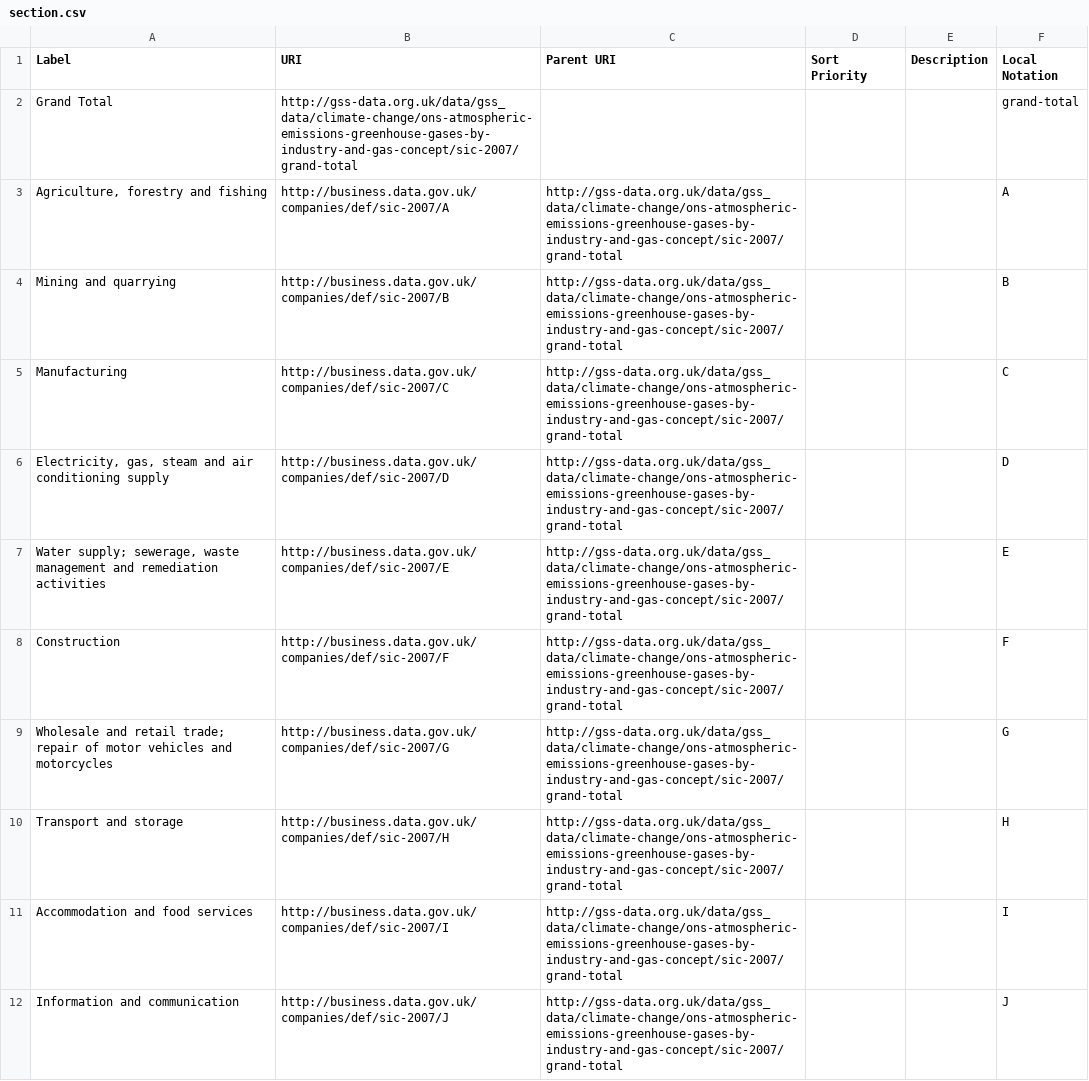
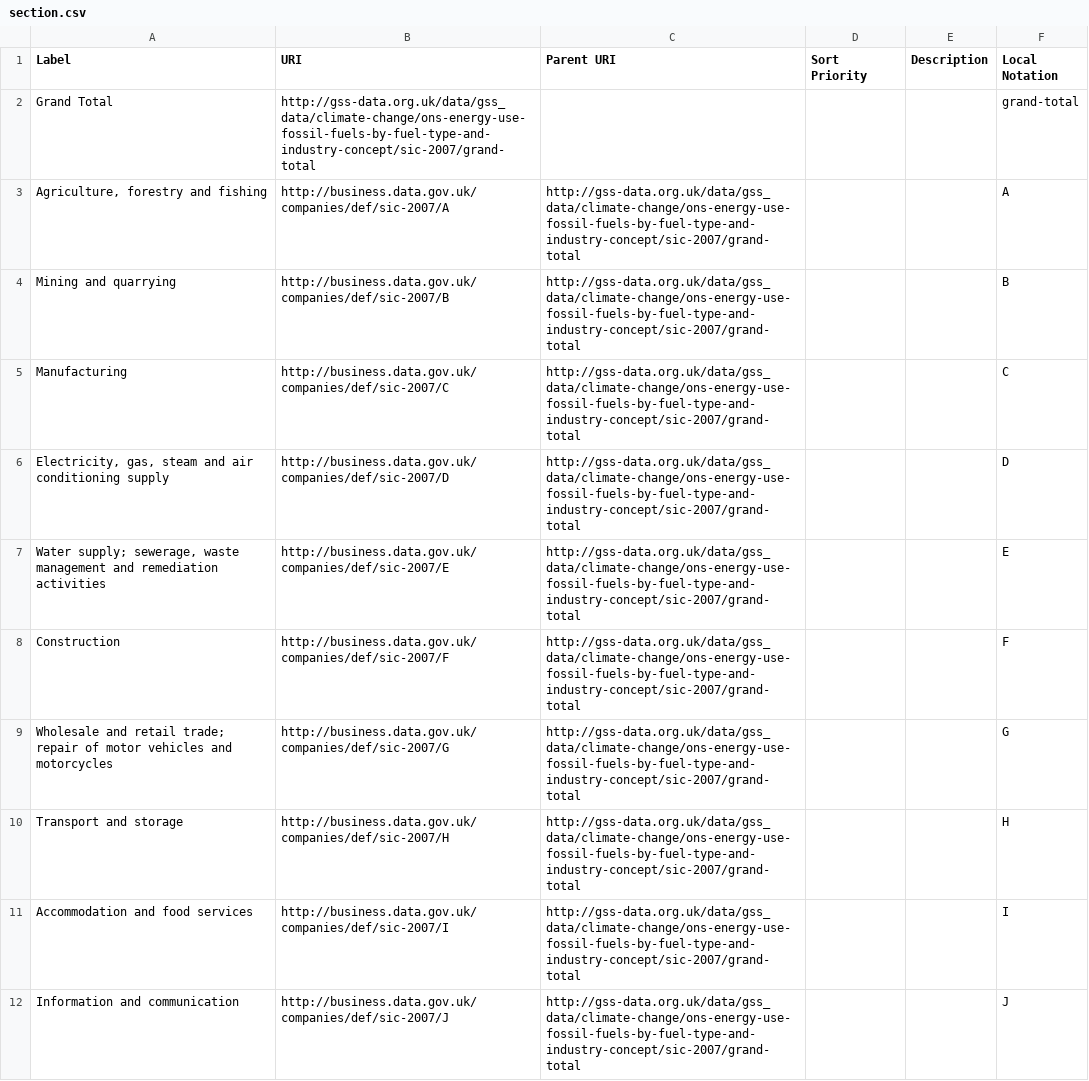
Before and after one commit to GSS-Cogs/family-climate-change, a CSV file: datasets/ONS-Energy-use-fossil-fuels-by-fuel-type-and-industry/codelists/section.csv, drawn as a sheet; only a part is shown; the diff covers the shown part only.

```diff
--- a/datasets/ONS-Energy-use-fossil-fuels-by-fuel-type-and-industry/codelists/section.csv
+++ b/datasets/ONS-Energy-use-fossil-fuels-by-fuel-type-and-industry/codelists/section.csv
@@ -1,12 +1,12 @@
 Label,URI,Parent URI,Sort Priority,Description,Local Notation
-Grand Total,http://gss-data.org.uk/data/gss_data/climate-change/ons-atmospheric-emissions-greenhouse-gases-by-industry-and-gas-concept/sic-2007/grand-total,,,,grand-total
-"Agriculture, forestry and fishing",http://business.data.gov.uk/companies/def/sic-2007/A,http://gss-data.org.uk/data/gss_data/climate-change/ons-atmospheric-emissions-greenhouse-gases-by-industry-and-gas-concept/sic-2007/grand-total,,,A
-Mining and quarrying,http://business.data.gov.uk/companies/def/sic-2007/B,http://gss-data.org.uk/data/gss_data/climate-change/ons-atmospheric-emissions-greenhouse-gases-by-industry-and-gas-concept/sic-2007/grand-total,,,B
-Manufacturing,http://business.data.gov.uk/companies/def/sic-2007/C,http://gss-data.org.uk/data/gss_data/climate-change/ons-atmospheric-emissions-greenhouse-gases-by-industry-and-gas-concept/sic-2007/grand-total,,,C
-"Electricity, gas, steam and air conditioning supply",http://business.data.gov.uk/companies/def/sic-2007/D,http://gss-data.org.uk/data/gss_data/climate-change/ons-atmospheric-emissions-greenhouse-gases-by-industry-and-gas-concept/sic-2007/grand-total,,,D
-"Water supply; sewerage, waste management and remediation activities",http://business.data.gov.uk/companies/def/sic-2007/E,http://gss-data.org.uk/data/gss_data/climate-change/ons-atmospheric-emissions-greenhouse-gases-by-industry-and-gas-concept/sic-2007/grand-total,,,E
-Construction,http://business.data.gov.uk/companies/def/sic-2007/F,http://gss-data.org.uk/data/gss_data/climate-change/ons-atmospheric-emissions-greenhouse-gases-by-industry-and-gas-concept/sic-2007/grand-total,,,F
-Wholesale and retail trade; repair of motor vehicles and motorcycles,http://business.data.gov.uk/companies/def/sic-2007/G,http://gss-data.org.uk/data/gss_data/climate-change/ons-atmospheric-emissions-greenhouse-gases-by-industry-and-gas-concept/sic-2007/grand-total,,,G
-Transport and storage,http://business.data.gov.uk/companies/def/sic-2007/H,http://gss-data.org.uk/data/gss_data/climate-change/ons-atmospheric-emissions-greenhouse-gases-by-industry-and-gas-concept/sic-2007/grand-total,,,H
-Accommodation and food services,http://business.data.gov.uk/companies/def/sic-2007/I,http://gss-data.org.uk/data/gss_data/climate-change/ons-atmospheric-emissions-greenhouse-gases-by-industry-and-gas-concept/sic-2007/grand-total,,,I
-Information and communication,http://business.data.gov.uk/companies/def/sic-2007/J,http://gss-data.org.uk/data/gss_data/climate-change/ons-atmospheric-emissions-greenhouse-gases-by-industry-and-gas-concept/sic-2007/grand-total,,,J
+Grand Total,http://gss-data.org.uk/data/gss_data/climate-change/ons-energy-use-fossil-fuels-by-fuel-type-and-industry-concept/sic-2007/grand-total,,,,grand-total
+"Agriculture, forestry and fishing",http://business.data.gov.uk/companies/def/sic-2007/A,http://gss-data.org.uk/data/gss_data/climate-change/ons-energy-use-fossil-fuels-by-fuel-type-and-industry-concept/sic-2007/grand-total,,,A
+Mining and quarrying,http://business.data.gov.uk/companies/def/sic-2007/B,http://gss-data.org.uk/data/gss_data/climate-change/ons-energy-use-fossil-fuels-by-fuel-type-and-industry-concept/sic-2007/grand-total,,,B
+Manufacturing,http://business.data.gov.uk/companies/def/sic-2007/C,http://gss-data.org.uk/data/gss_data/climate-change/ons-energy-use-fossil-fuels-by-fuel-type-and-industry-concept/sic-2007/grand-total,,,C
+"Electricity, gas, steam and air conditioning supply",http://business.data.gov.uk/companies/def/sic-2007/D,http://gss-data.org.uk/data/gss_data/climate-change/ons-energy-use-fossil-fuels-by-fuel-type-and-industry-concept/sic-2007/grand-total,,,D
+"Water supply; sewerage, waste management and remediation activities",http://business.data.gov.uk/companies/def/sic-2007/E,http://gss-data.org.uk/data/gss_data/climate-change/ons-energy-use-fossil-fuels-by-fuel-type-and-industry-concept/sic-2007/grand-total,,,E
+Construction,http://business.data.gov.uk/companies/def/sic-2007/F,http://gss-data.org.uk/data/gss_data/climate-change/ons-energy-use-fossil-fuels-by-fuel-type-and-industry-concept/sic-2007/grand-total,,,F
+Wholesale and retail trade; repair of motor vehicles and motorcycles,http://business.data.gov.uk/companies/def/sic-2007/G,http://gss-data.org.uk/data/gss_data/climate-change/ons-energy-use-fossil-fuels-by-fuel-type-and-industry-concept/sic-2007/grand-total,,,G
+Transport and storage,http://business.data.gov.uk/companies/def/sic-2007/H,http://gss-data.org.uk/data/gss_data/climate-change/ons-energy-use-fossil-fuels-by-fuel-type-and-industry-concept/sic-2007/grand-total,,,H
+Accommodation and food services,http://business.data.gov.uk/companies/def/sic-2007/I,http://gss-data.org.uk/data/gss_data/climate-change/ons-energy-use-fossil-fuels-by-fuel-type-and-industry-concept/sic-2007/grand-total,,,I
+Information and communication,http://business.data.gov.uk/companies/def/sic-2007/J,http://gss-data.org.uk/data/gss_data/climate-change/ons-energy-use-fossil-fuels-by-fuel-type-and-industry-concept/sic-2007/grand-total,,,J
```
Also changed, not shown: 77 edited cells elsewhere in this file.
